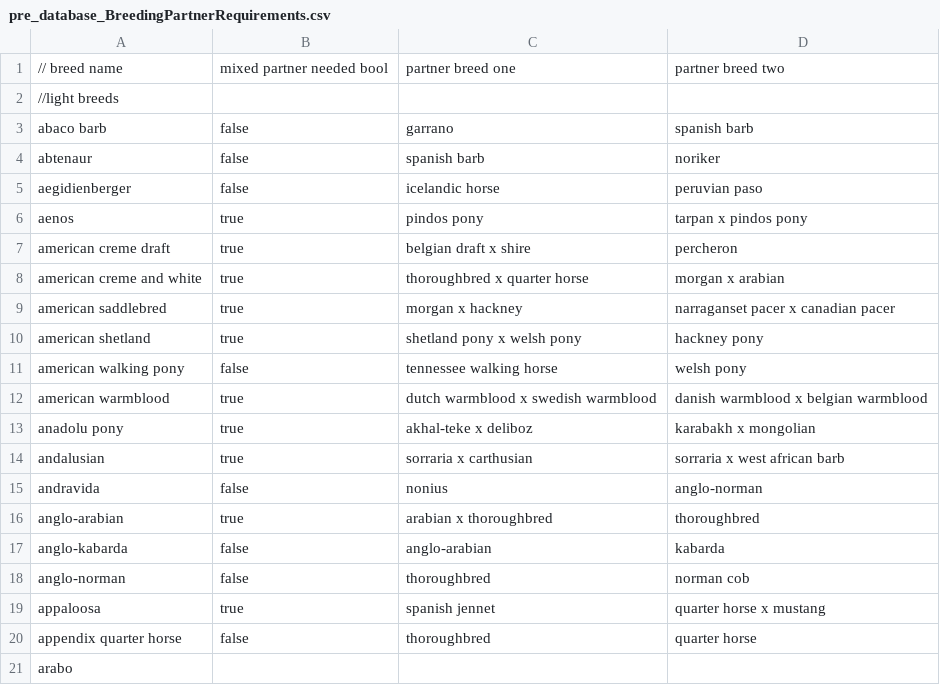
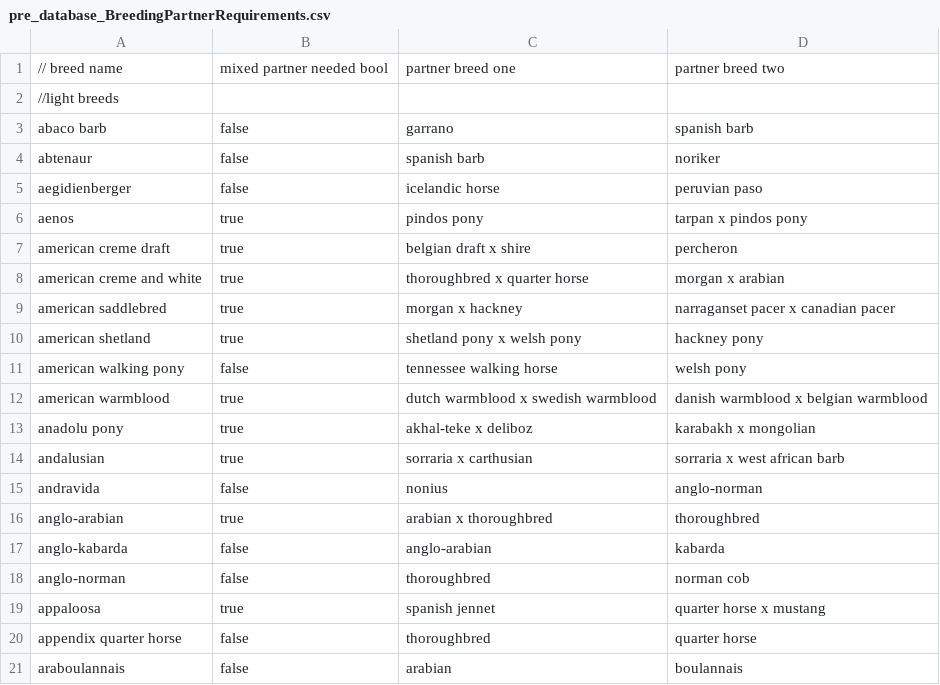
Before and after one commit to ruthielise/HWO_BreedingQuestAid, a CSV file: pre_database_BreedingPartnerRequirements.csv, drawn as a sheet.

Commit message:
Update pre_database_BreedingPartnerRequirements.csv

```diff
--- a/pre_database_BreedingPartnerRequirements.csv
+++ b/pre_database_BreedingPartnerRequirements.csv
@@ -20,3 +20,2 @@
 "appendix quarter horse",false,"thoroughbred","quarter horse"
-"arabo
-
+"araboulannais",false,"arabian","boulannais"
```
